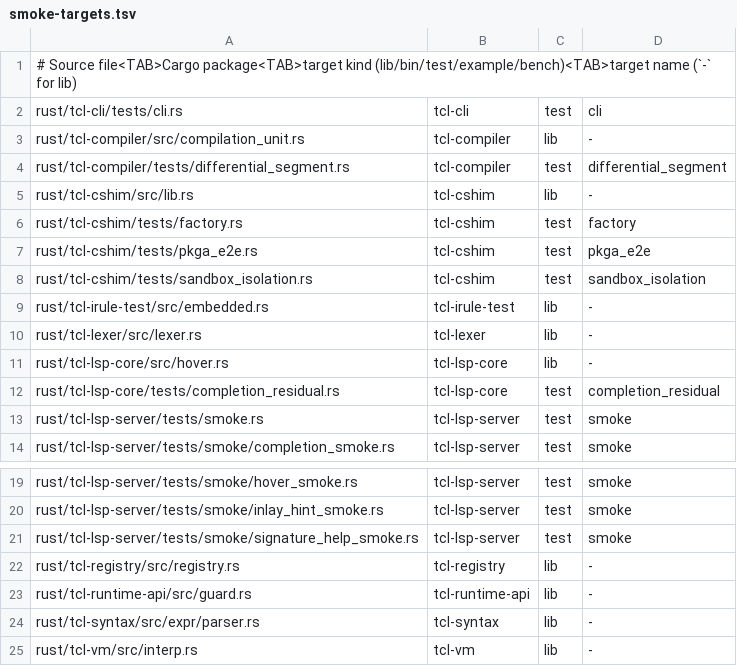
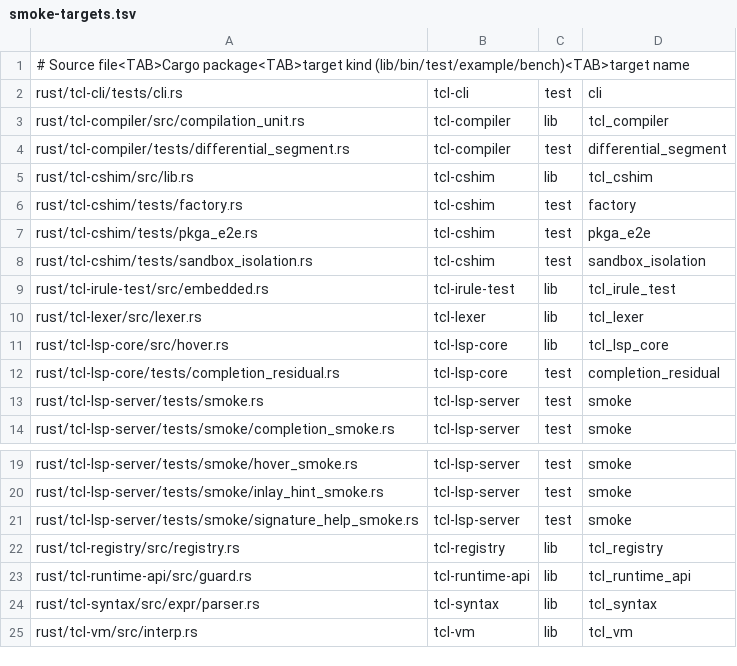
Before and after one commit to bitwisecook/tcl-lsp, a TSV file: scripts/dev/smoke-targets.tsv, drawn as a sheet; only a part is shown, gaps mark what is left out.

Commit message:
ci: preserve full smoke target selection

```diff
--- a/scripts/dev/smoke-targets.tsv
+++ b/scripts/dev/smoke-targets.tsv
@@ -1,6 +1,6 @@
-# Source file<TAB>Cargo package<TAB>target kind (lib/bin/test/example/bench)<TAB>target name (`-` for lib)
+# Source file<TAB>Cargo package<TAB>target kind (lib/bin/test/example/bench)<TAB>target name
 rust/tcl-cli/tests/cli.rs	tcl-cli	test	cli
-rust/tcl-compiler/src/compilation_unit.rs	tcl-compiler	lib	-
+rust/tcl-compiler/src/compilation_unit.rs	tcl-compiler	lib	tcl_compiler
 rust/tcl-compiler/tests/differential_segment.rs	tcl-compiler	test	differential_segment
-rust/tcl-cshim/src/lib.rs	tcl-cshim	lib	-
+rust/tcl-cshim/src/lib.rs	tcl-cshim	lib	tcl_cshim
 rust/tcl-cshim/tests/factory.rs	tcl-cshim	test	factory
@@ -8,5 +8,5 @@ rust/tcl-cshim/tests/pkga_e2e.rs	tcl-cshim	test	pkga_e2e
 rust/tcl-cshim/tests/sandbox_isolation.rs	tcl-cshim	test	sandbox_isolation
-rust/tcl-irule-test/src/embedded.rs	tcl-irule-test	lib	-
-rust/tcl-lexer/src/lexer.rs	tcl-lexer	lib	-
-rust/tcl-lsp-core/src/hover.rs	tcl-lsp-core	lib	-
+rust/tcl-irule-test/src/embedded.rs	tcl-irule-test	lib	tcl_irule_test
+rust/tcl-lexer/src/lexer.rs	tcl-lexer	lib	tcl_lexer
+rust/tcl-lsp-core/src/hover.rs	tcl-lsp-core	lib	tcl_lsp_core
 rust/tcl-lsp-core/tests/completion_residual.rs	tcl-lsp-core	test	completion_residual
@@ -21,5 +21,5 @@ rust/tcl-lsp-server/tests/smoke/inlay_hint_smoke.rs	tcl-lsp-server	test	smoke
 rust/tcl-lsp-server/tests/smoke/signature_help_smoke.rs	tcl-lsp-server	test	smoke
-rust/tcl-registry/src/registry.rs	tcl-registry	lib	-
-rust/tcl-runtime-api/src/guard.rs	tcl-runtime-api	lib	-
-rust/tcl-syntax/src/expr/parser.rs	tcl-syntax	lib	-
-rust/tcl-vm/src/interp.rs	tcl-vm	lib	-
+rust/tcl-registry/src/registry.rs	tcl-registry	lib	tcl_registry
+rust/tcl-runtime-api/src/guard.rs	tcl-runtime-api	lib	tcl_runtime_api
+rust/tcl-syntax/src/expr/parser.rs	tcl-syntax	lib	tcl_syntax
+rust/tcl-vm/src/interp.rs	tcl-vm	lib	tcl_vm
```
Also changed, not shown: 2 other files.
